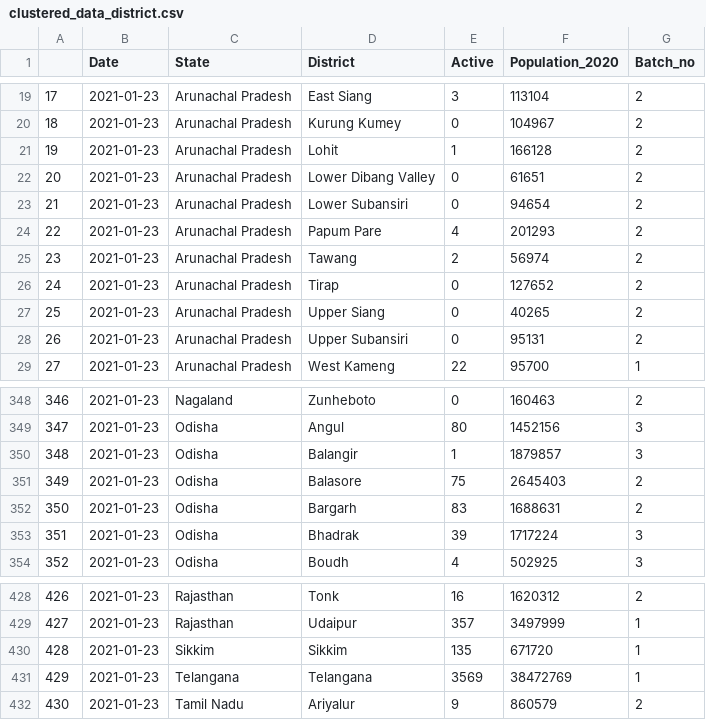
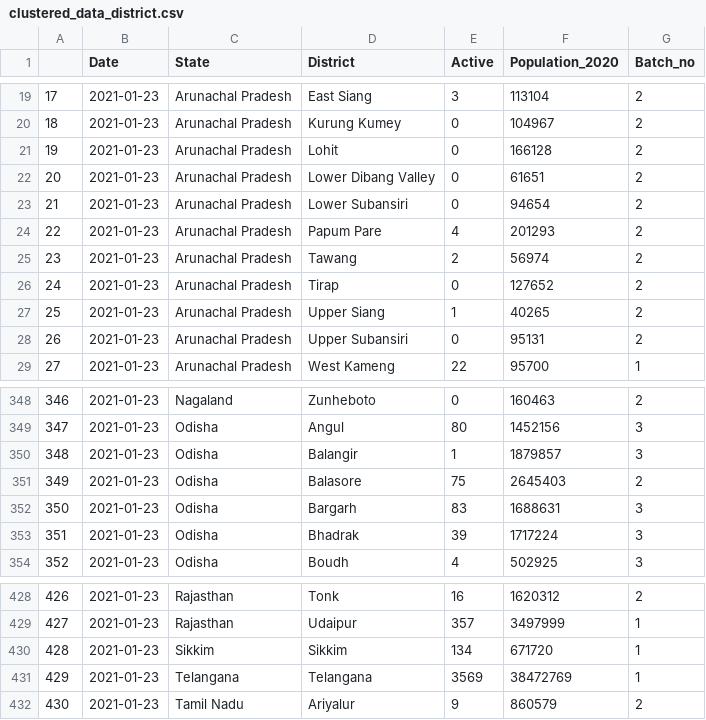
Before and after one commit to yogeshiitm/EY-Techathon-2021, a CSV file: clustered_data_district.csv, drawn as a sheet; only a part is shown, gaps mark what is left out.

```diff
--- a/clustered_data_district.csv
+++ b/clustered_data_district.csv
@@ -20,3 +20,3 @@
 18,2021-01-23,Arunachal Pradesh,Kurung Kumey,0,104967,2
-19,2021-01-23,Arunachal Pradesh,Lohit,1,166128,2
+19,2021-01-23,Arunachal Pradesh,Lohit,0,166128,2
 20,2021-01-23,Arunachal Pradesh,Lower Dibang Valley,0,61651,2
@@ -26,3 +26,3 @@
 24,2021-01-23,Arunachal Pradesh,Tirap,0,127652,2
-25,2021-01-23,Arunachal Pradesh,Upper Siang,0,40265,2
+25,2021-01-23,Arunachal Pradesh,Upper Siang,1,40265,2
 26,2021-01-23,Arunachal Pradesh,Upper Subansiri,0,95131,2
@@ -351,3 +351,3 @@
 349,2021-01-23,Odisha,Balasore,75,2645403,2
-350,2021-01-23,Odisha,Bargarh,83,1688631,2
+350,2021-01-23,Odisha,Bargarh,83,1688631,3
 351,2021-01-23,Odisha,Bhadrak,39,1717224,3
@@ -429,3 +429,3 @@
 427,2021-01-23,Rajasthan,Udaipur,357,3497999,1
-428,2021-01-23,Sikkim,Sikkim,135,671720,1
+428,2021-01-23,Sikkim,Sikkim,134,671720,1
 429,2021-01-23,Telangana,Telangana,3569,38472769,1
```
Also changed, not shown: assets/files/active_map.csv, clustered_data.csv, 7 other files.
